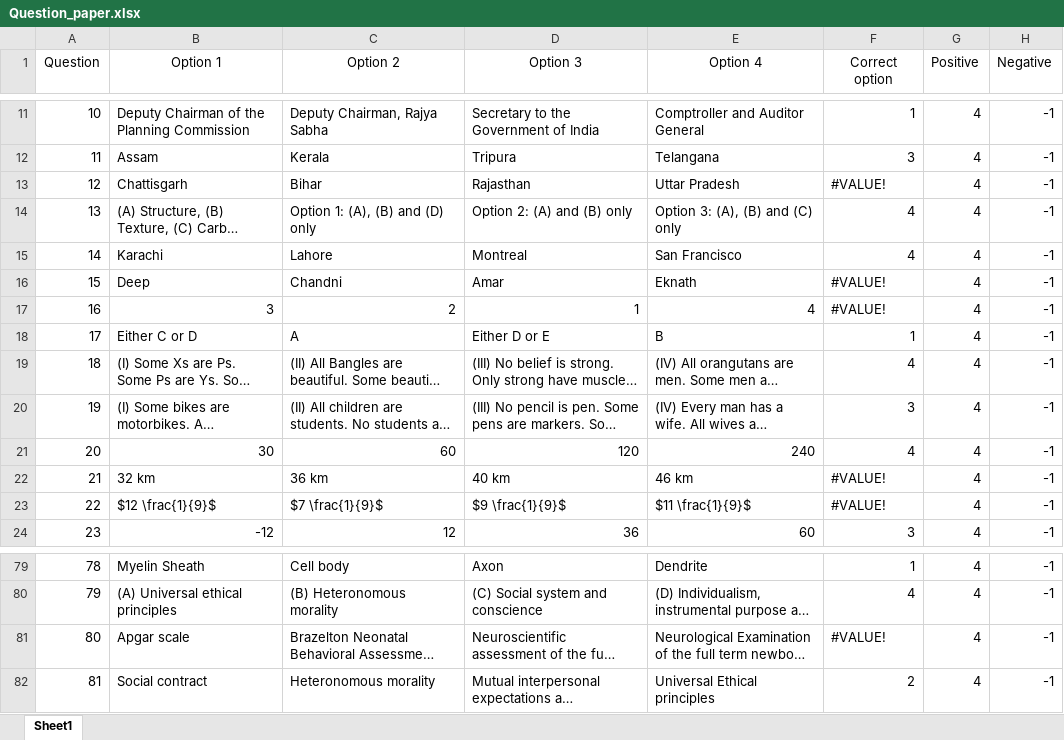
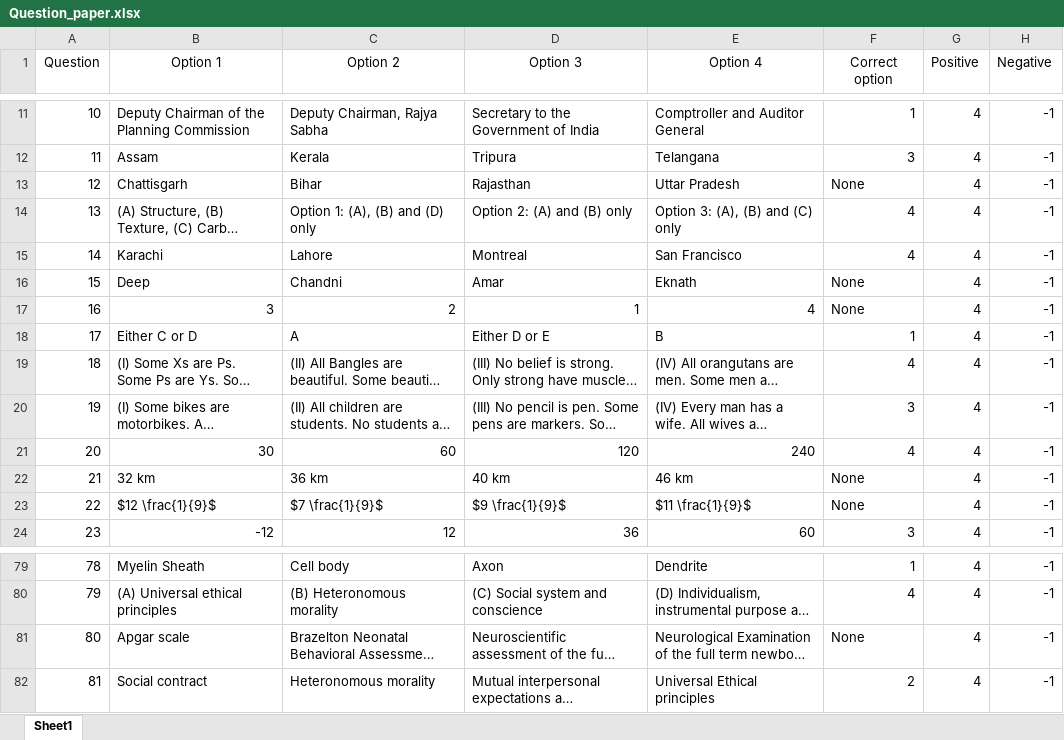
Before and after one commit to aryacliche/QuizletClone, an Excel workbook: Question_paper.xlsx, sheet Sheet1, drawn as a sheet; only a part is shown, gaps mark what is left out; long unchanged cells end in …; values as stored, in another font and other column widths than the file's, no borders; the diff names each change by its address in the sheet, - before the commit and + after, or states it on an @@ line.

```diff
--- a/Question_paper.xlsx (sheet Sheet1)
+++ b/Question_paper.xlsx (sheet Sheet1)
-F13 (Correct option): #VALUE!
+F13 (Correct option): None
-F16:F17 (Correct option): #VALUE!
+F16:F17 (Correct option): None
-F22:F23 (Correct option): #VALUE!
+F22:F23 (Correct option): None
-F81 (Correct option): #VALUE!
+F81 (Correct option): None
```
Also changed, not shown: 1 other file.
